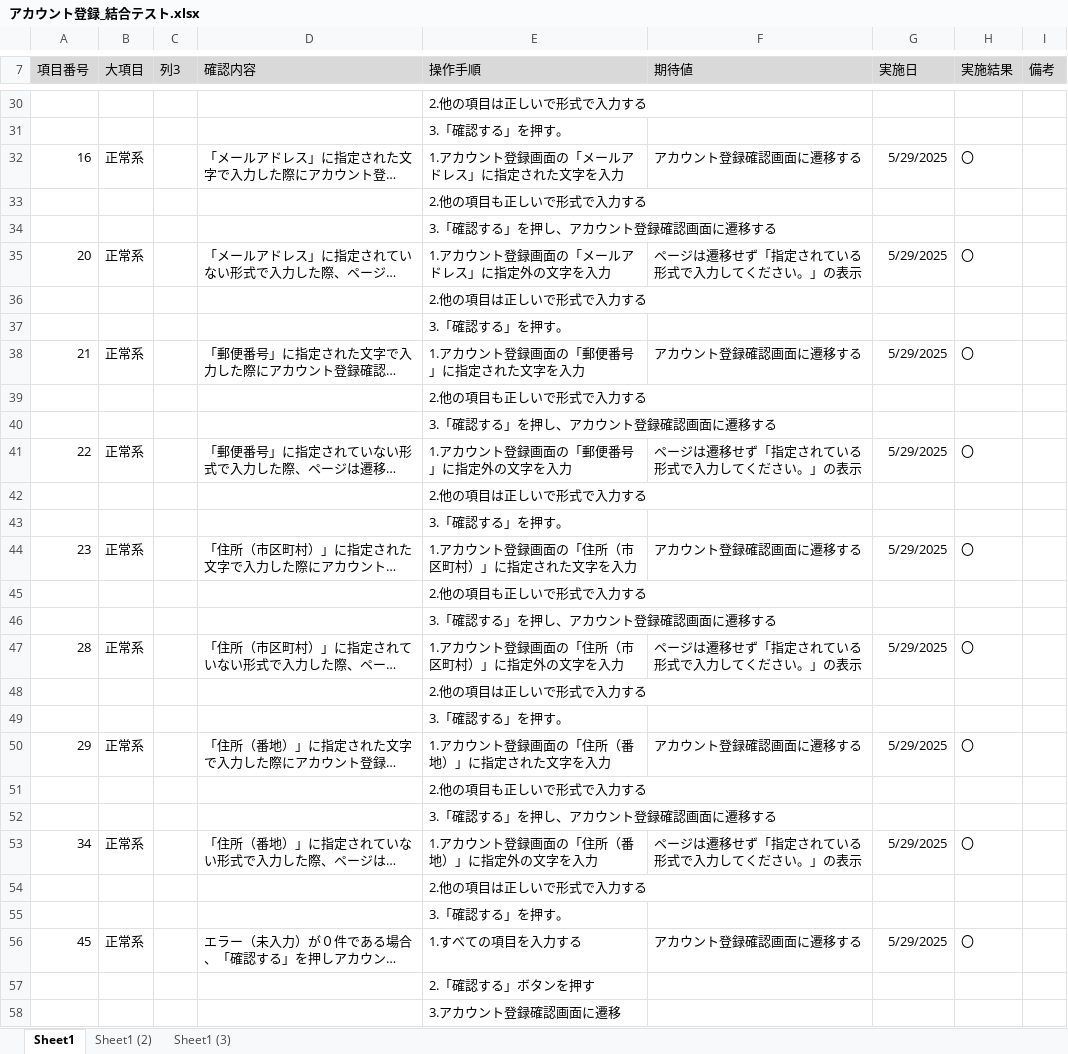
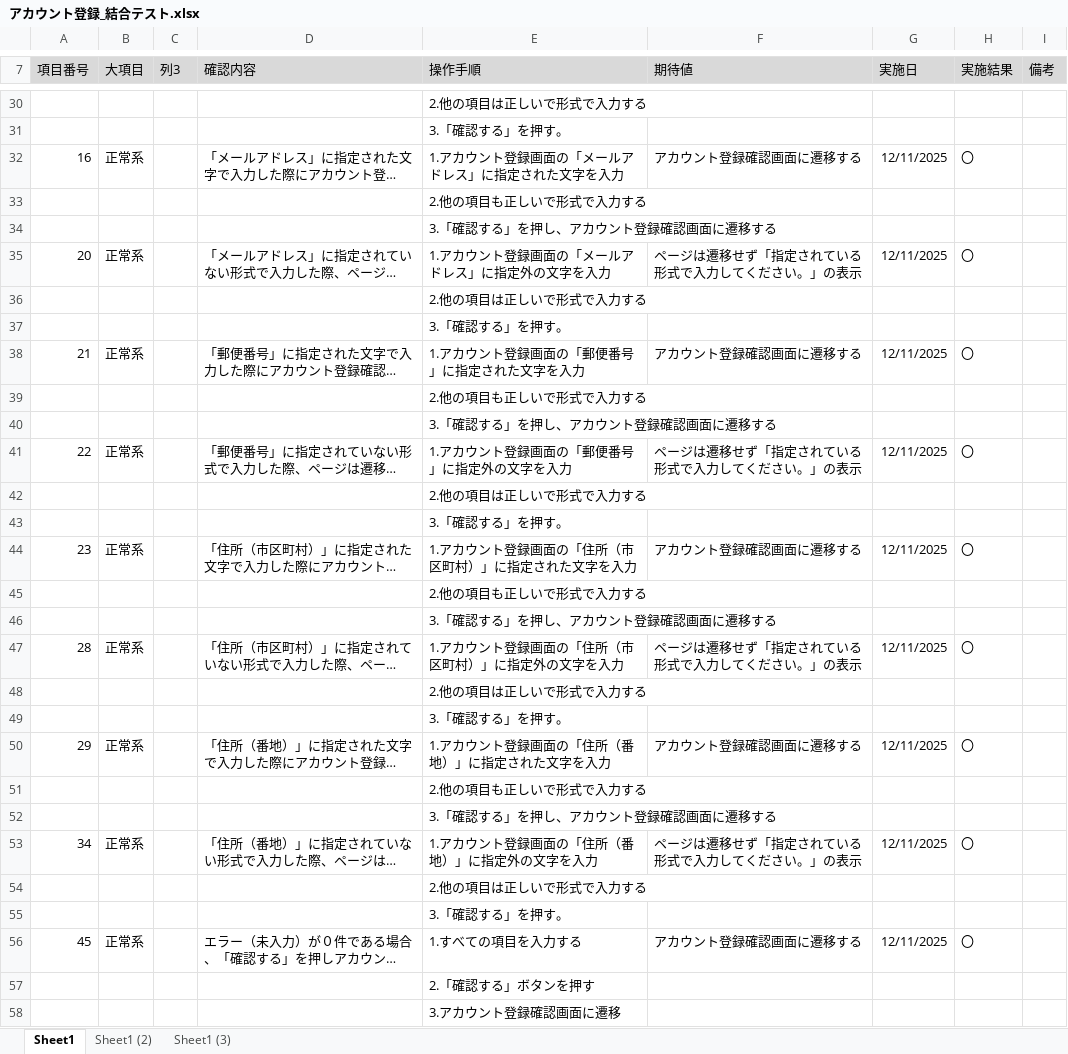
Before and after one commit to KeinF0rest/ketugou-test, an Excel workbook: アカウント登録_結合テスト.xlsx, sheet Sheet1, drawn as a sheet; only a part is shown, gaps mark what is left out; long unchanged cells end in …; values as stored, in another font and other column widths than the file's, no borders; table styles not drawn; the diff covers the shown part only; the diff names each change by its address in the sheet, - before the commit and + after, or states it on an @@ line.

```diff
--- a/アカウント登録_結合テスト.xlsx (sheet Sheet1)
+++ b/アカウント登録_結合テスト.xlsx (sheet Sheet1)
-G32 (実施日): 5/29/2025
+G32 (実施日): 12/11/2025
-G35 (実施日): 5/29/2025
+G35 (実施日): 12/11/2025
-G38 (実施日): 5/29/2025
+G38 (実施日): 12/11/2025
-G41 (実施日): 5/29/2025
+G41 (実施日): 12/11/2025
-G44 (実施日): 5/29/2025
+G44 (実施日): 12/11/2025
-G47 (実施日): 5/29/2025
+G47 (実施日): 12/11/2025
-G50 (実施日): 5/29/2025
+G50 (実施日): 12/11/2025
-G53 (実施日): 5/29/2025
+G53 (実施日): 12/11/2025
-G56 (実施日): 5/29/2025
+G56 (実施日): 12/11/2025
```
Also changed, not shown: 13 edited cells elsewhere in this sheet, sheet Sheet1 (2), sheet Sheet1 (3).
